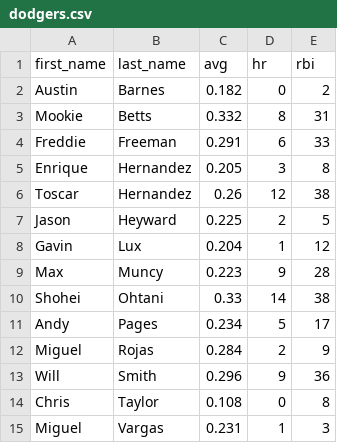
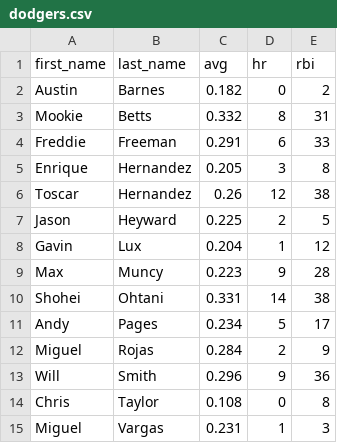
Before and after one commit to cjtakhar/dodgers_model, a CSV file: roster/dodgers.csv, drawn as a sheet.

```diff
--- a/roster/dodgers.csv
+++ b/roster/dodgers.csv
@@ -9,3 +9,3 @@ Gavin,Lux,0.204,1,12
 Max,Muncy,0.223,9,28
-Shohei,Ohtani,0.33,14,38
+Shohei,Ohtani,0.331,14,38
 Andy,Pages,0.234,5,17
```
Also changed, not shown: 1 other file.
